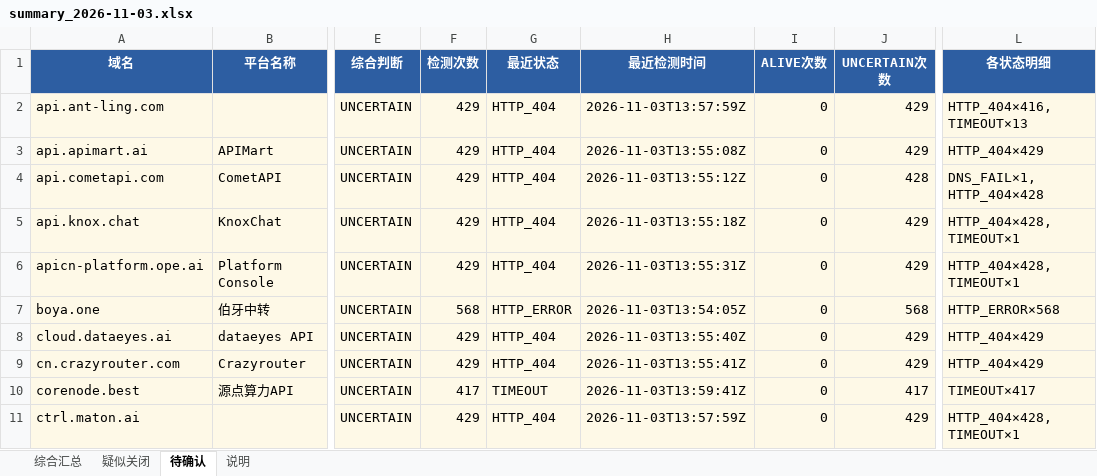
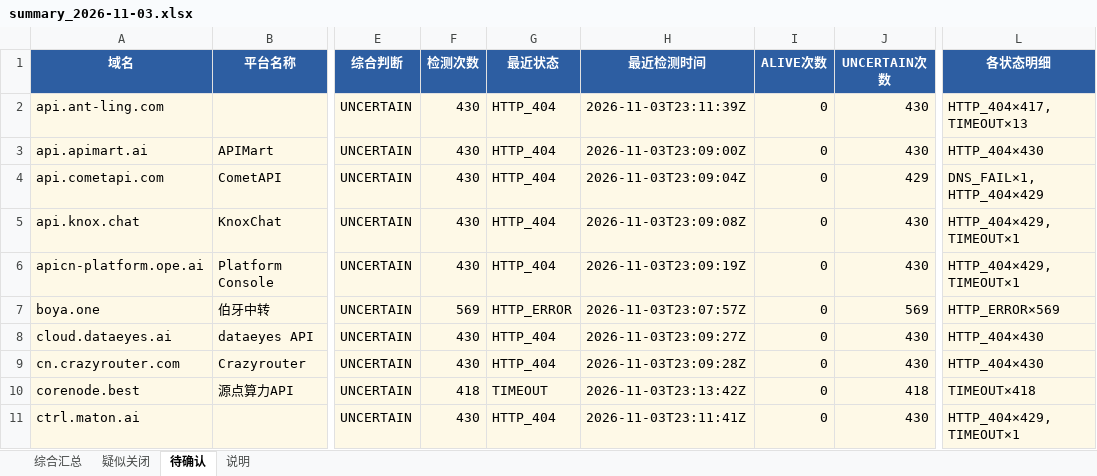
Before and after one commit to BaojuanWang/LLM-APIgateways-monitor, an Excel workbook: results/summary_2026-11-03.xlsx, sheet 待确认, drawn as a sheet; only a part is shown, gaps mark what is left out; values as stored, in another font and other column widths than the file's, no borders; the diff covers the shown part only; the diff names each change by its address in the sheet, - before the commit and + after, or states it on an @@ line.

```diff
--- a/results/summary_2026-11-03.xlsx (sheet 待确认)
+++ b/results/summary_2026-11-03.xlsx (sheet 待确认)
-F2:F6 (检测次数): 429
+F2:F6 (检测次数): 430
-H2 (最近检测时间): 2026-11-03T13:57:59Z
+H2 (最近检测时间): 2026-11-03T23:11:39Z
-J2:J3 (UNCERTAIN次数): 429
+J2:J3 (UNCERTAIN次数): 430
-L2 (各状态明细): HTTP_404×416, TIMEOUT×13
+L2 (各状态明细): HTTP_404×417, TIMEOUT×13
-H3 (最近检测时间): 2026-11-03T13:55:08Z
+H3 (最近检测时间): 2026-11-03T23:09:00Z
-L3 (各状态明细): HTTP_404×429
+L3 (各状态明细): HTTP_404×430
-H4 (最近检测时间): 2026-11-03T13:55:12Z
+H4 (最近检测时间): 2026-11-03T23:09:04Z
-J4 (UNCERTAIN次数): 428
+J4 (UNCERTAIN次数): 429
-L4 (各状态明细): DNS_FAIL×1, HTTP_404×428
+L4 (各状态明细): DNS_FAIL×1, HTTP_404×429
-H5 (最近检测时间): 2026-11-03T13:55:18Z
+H5 (最近检测时间): 2026-11-03T23:09:08Z
-J5:J6 (UNCERTAIN次数): 429
+J5:J6 (UNCERTAIN次数): 430
-L5:L6 (各状态明细): HTTP_404×428, TIMEOUT×1
+L5:L6 (各状态明细): HTTP_404×429, TIMEOUT×1
-H6 (最近检测时间): 2026-11-03T13:55:31Z
+H6 (最近检测时间): 2026-11-03T23:09:19Z
-F7 (检测次数): 568
+F7 (检测次数): 569
-H7 (最近检测时间): 2026-11-03T13:54:05Z
+H7 (最近检测时间): 2026-11-03T23:07:57Z
-J7 (UNCERTAIN次数): 568
+J7 (UNCERTAIN次数): 569
-L7 (各状态明细): HTTP_ERROR×568
+L7 (各状态明细): HTTP_ERROR×569
-F8:F9 (检测次数): 429
+F8:F9 (检测次数): 430
-H8 (最近检测时间): 2026-11-03T13:55:40Z
+H8 (最近检测时间): 2026-11-03T23:09:27Z
-J8:J9 (UNCERTAIN次数): 429
+J8:J9 (UNCERTAIN次数): 430
-L8:L9 (各状态明细): HTTP_404×429
+L8:L9 (各状态明细): HTTP_404×430
-H9 (最近检测时间): 2026-11-03T13:55:41Z
+H9 (最近检测时间): 2026-11-03T23:09:28Z
-F10 (检测次数): 417
+F10 (检测次数): 418
-H10 (最近检测时间): 2026-11-03T13:59:41Z
+H10 (最近检测时间): 2026-11-03T23:13:42Z
-J10 (UNCERTAIN次数): 417
+J10 (UNCERTAIN次数): 418
-L10 (各状态明细): TIMEOUT×417
+L10 (各状态明细): TIMEOUT×418
-F11 (检测次数): 429
+F11 (检测次数): 430
-H11 (最近检测时间): 2026-11-03T13:57:59Z
+H11 (最近检测时间): 2026-11-03T23:11:41Z
-J11 (UNCERTAIN次数): 429
+J11 (UNCERTAIN次数): 430
-L11 (各状态明细): HTTP_404×428, TIMEOUT×1
+L11 (各状态明细): HTTP_404×429, TIMEOUT×1
```
Also changed, not shown: 20 edited cells elsewhere in this sheet, sheet 综合汇总, sheet 疑似关闭, sheet 说明, 6 other files.
